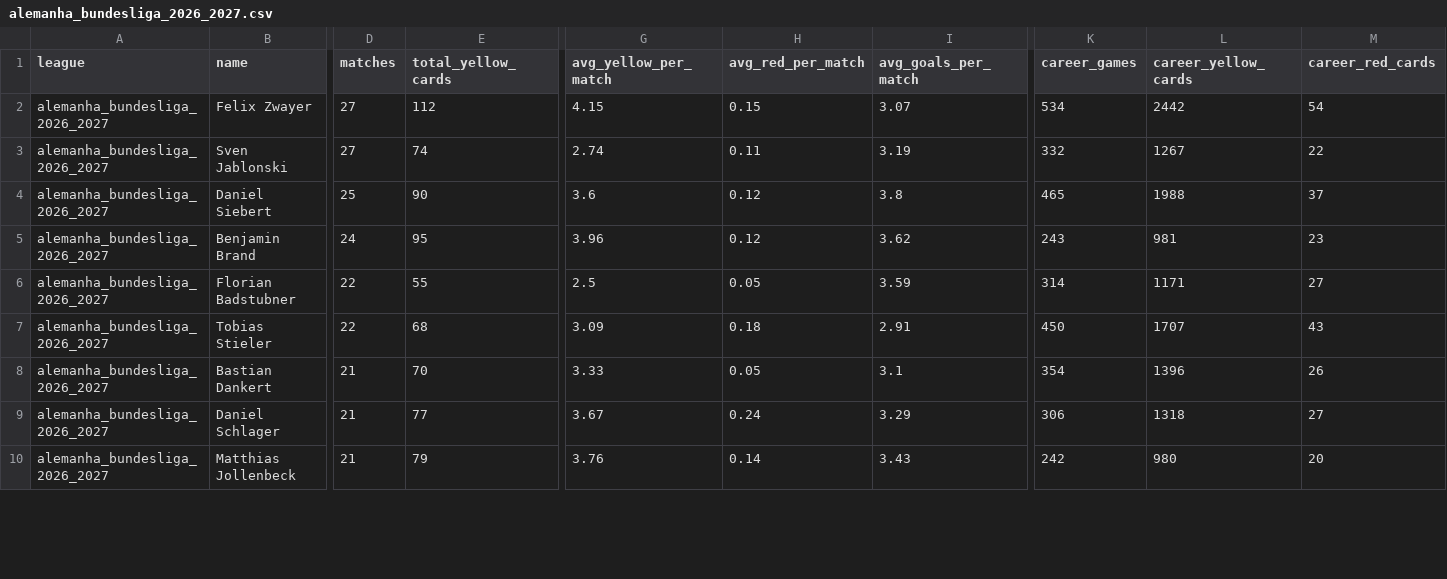
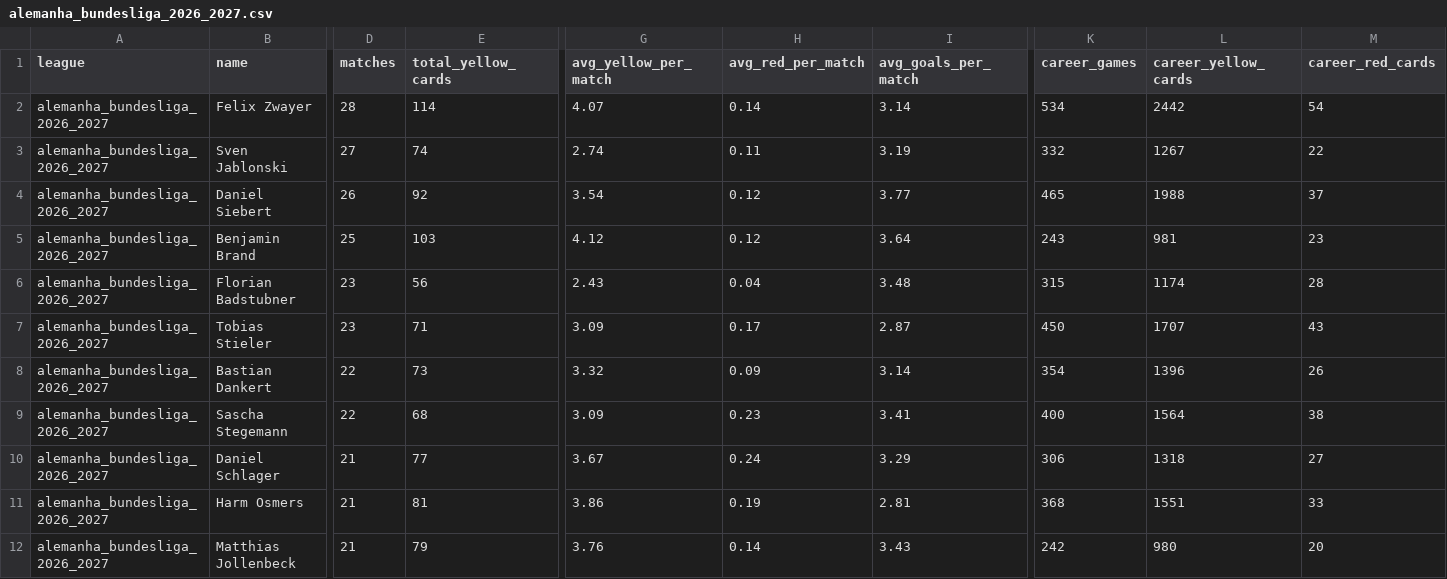
Before and after one commit to aimidas1/referees, a CSV file: alemanha_bundesliga_2026_2027.csv, drawn as a sheet; only a part is shown, gaps mark what is left out; rows hold the shown columns only; the diff covers the shown part only; the diff names each change by its address in the sheet, - before the commit and + after, or states it on an @@ line.

```diff
--- a/alemanha_bundesliga_2026_2027.csv
+++ b/alemanha_bundesliga_2026_2027.csv
-D2 (matches): 27
+D2 (matches): 28
-E2 (total_yellow_cards): 112
+E2 (total_yellow_cards): 114
-G2 (avg_yellow_per_match): 4.15
+G2 (avg_yellow_per_match): 4.07
-H2 (avg_red_per_match): 0.15
+H2 (avg_red_per_match): 0.14
-I2 (avg_goals_per_match): 3.07
+I2 (avg_goals_per_match): 3.14
-D4 (matches): 25
+D4 (matches): 26
-E4 (total_yellow_cards): 90
+E4 (total_yellow_cards): 92
-G4 (avg_yellow_per_match): 3.6
+G4 (avg_yellow_per_match): 3.54
-I4 (avg_goals_per_match): 3.8
+I4 (avg_goals_per_match): 3.77
-D5 (matches): 24
+D5 (matches): 25
-E5 (total_yellow_cards): 95
+E5 (total_yellow_cards): 103
-G5 (avg_yellow_per_match): 3.96
+G5 (avg_yellow_per_match): 4.12
-I5 (avg_goals_per_match): 3.62
+I5 (avg_goals_per_match): 3.64
-D6:D7 (matches): 22
+D6:D7 (matches): 23
-E6 (total_yellow_cards): 55
+E6 (total_yellow_cards): 56
-G6 (avg_yellow_per_match): 2.5
+G6 (avg_yellow_per_match): 2.43
-H6 (avg_red_per_match): 0.05
+H6 (avg_red_per_match): 0.04
-I6 (avg_goals_per_match): 3.59
+I6 (avg_goals_per_match): 3.48
-K6 (career_games): 314
+K6 (career_games): 315
-L6 (career_yellow_cards): 1171
+L6 (career_yellow_cards): 1174
-M6 (career_red_cards): 27
+M6 (career_red_cards): 28
-E7 (total_yellow_cards): 68
+E7 (total_yellow_cards): 71
-H7 (avg_red_per_match): 0.18
+H7 (avg_red_per_match): 0.17
-I7 (avg_goals_per_match): 2.91
+I7 (avg_goals_per_match): 2.87
-D8 (matches): 21
+D8 (matches): 22
-E8 (total_yellow_cards): 70
+E8 (total_yellow_cards): 73
-G8 (avg_yellow_per_match): 3.33
+G8 (avg_yellow_per_match): 3.32
-H8 (avg_red_per_match): 0.05
+H8 (avg_red_per_match): 0.09
-I8 (avg_goals_per_match): 3.1
+I8 (avg_goals_per_match): 3.14
+row 9: alemanha_bundesliga_2026_2027 | Sascha Stegemann | 22 | 68 | 3.09 | 0.23 | 3.41 | 400 | 1564 | 38
+row 11: alemanha_bundesliga_2026_2027 | Harm Osmers | 21 | 81 | 3.86 | 0.19 | 2.81 | 368 | 1551 | 33
```
Also changed, not shown: 1 added row, 3 removed rows and 34 edited cells elsewhere in this file, arabia_saudita_pro_league_2026_2027.csv, eredivisie_2026_2027.csv, 16 other files.
